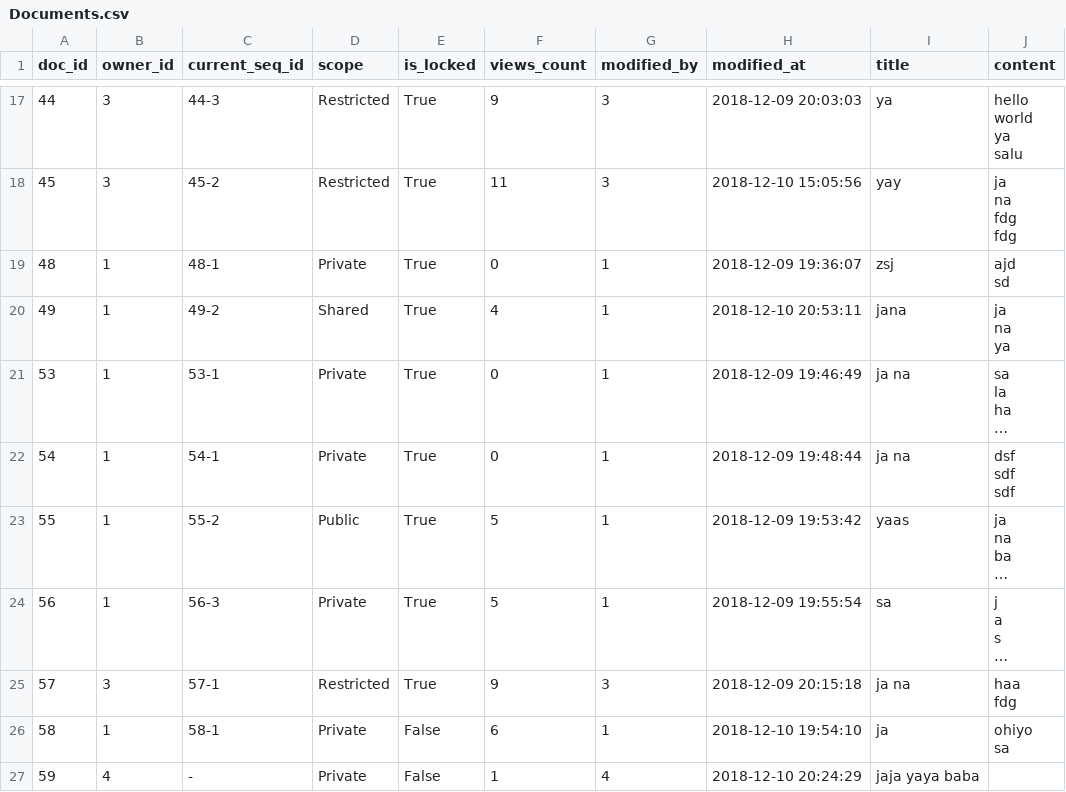
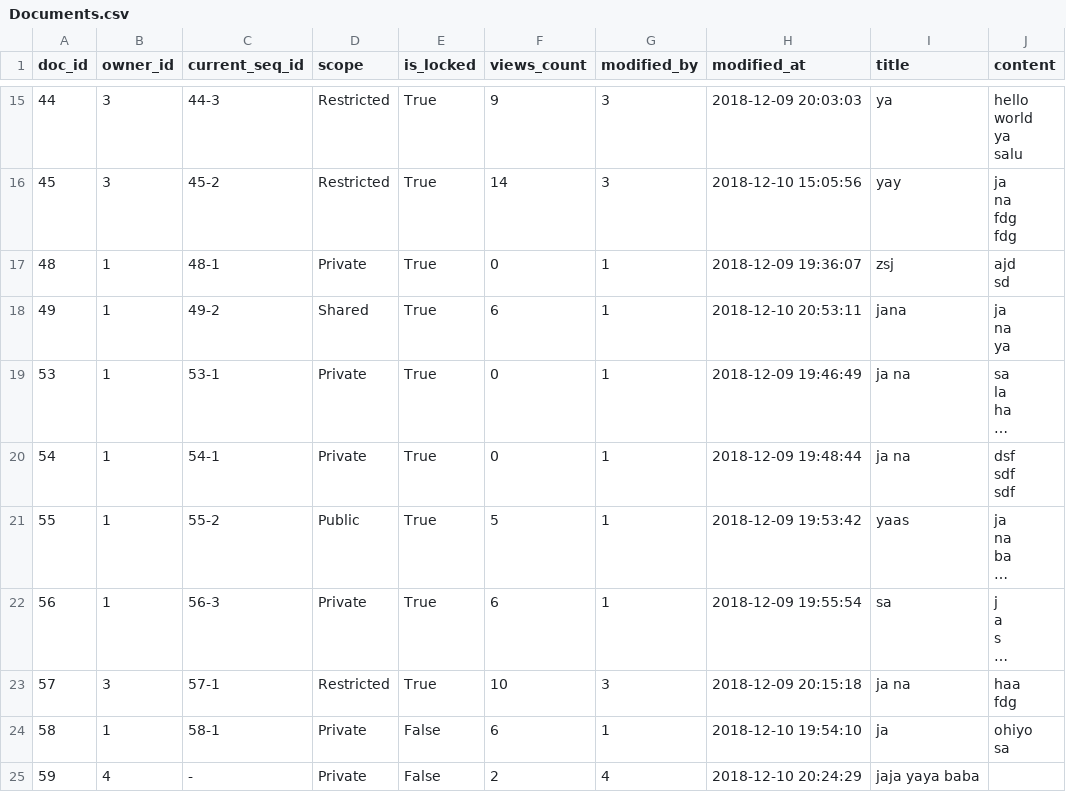
Before and after one commit to xzhu0706/DocumentSharingSystem, a CSV file: database/Documents.csv, drawn as a sheet; only a part is shown, gaps mark what is left out; long unchanged cells end in …; addresses are those after the commit; the diff covers the shown part only; the diff names each change by its address in the sheet, - before the commit and + after, or states it on an @@ line.

```diff
--- a/database/Documents.csv
+++ b/database/Documents.csv
-F16 (views_count): 11
+F16 (views_count): 14
-F18 (views_count): 4
+F18 (views_count): 6
-F22 (views_count): 5
+F22 (views_count): 6
-F23 (views_count): 9
+F23 (views_count): 10
-F25 (views_count): 1
+F25 (views_count): 2
```
Also changed, not shown: 2 removed rows and 30 edited cells elsewhere in this file, database/DocumentVersions.csv, 13 other files.
